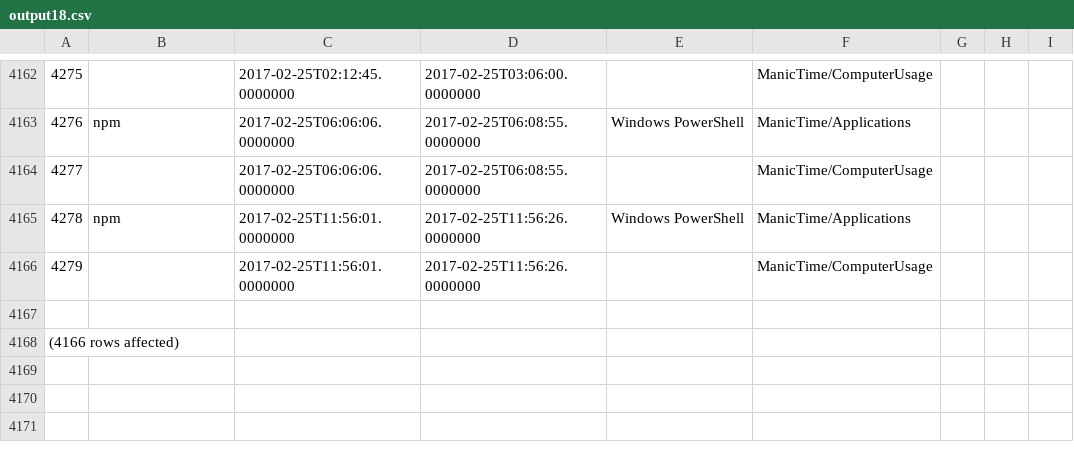
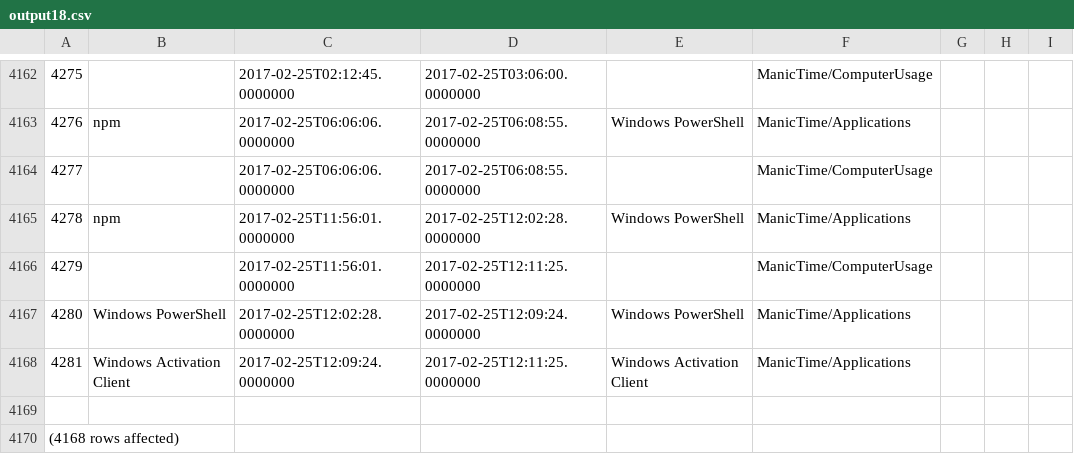
Before and after one commit to LeoEras/MTB, a CSV file: output18.csv, drawn as a sheet; only a part is shown, gaps mark what is left out; addresses are those after the commit; the diff names each change by its address in the sheet, - before the commit and + after, or states it on an @@ line.

Commit message:
Update

```diff
--- a/output18.csv
+++ b/output18.csv
-D4165: 2017-02-25T11:56:26.0000000
+D4165: 2017-02-25T12:02:28.0000000
-D4166: 2017-02-25T11:56:26.0000000
+D4166: 2017-02-25T12:11:25.0000000
+row 4167: 4280 | Windows PowerShell | 2017-02-25T12:02:28.0000000 | 2017-02-25T12:09:24.0000000 | Windows PowerShell | ManicTime/Applications
+row 4168: 4281 | Windows Activation Client | 2017-02-25T12:09:24.0000000 | 2017-02-25T12:11:25.0000000 | Windows Activation Client | ManicTime/Applications
@@ column A renumbered from row 4170 down @@
```
